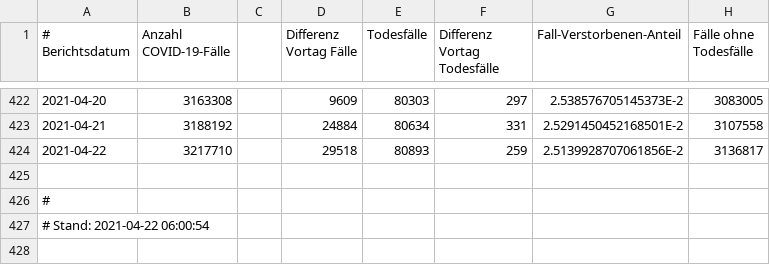
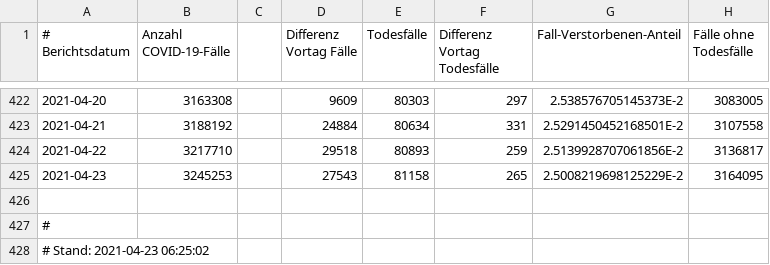
Before and after one commit to ofenloch/rki-data-evaluation, a CSV file: data-cases.csv, drawn as a sheet; only a part is shown, gaps mark what is left out.

Commit message:
add data automatically downloaded at 2021-04-24--05-03-01

```diff
--- a/data-cases.csv
+++ b/data-cases.csv
@@ -424,4 +424,5 @@
 2021-04-22;3217710;;29518;80893;259;2.5139928707061856E-2;3136817;;;;;;;;
+2021-04-23;3245253;;27543;81158;265;2.5008219698125229E-2;3164095;;;;;;;;
 
 #
-# Stand: 2021-04-22 06:00:54;;;;
+# Stand: 2021-04-23 06:25:02;;;;
```
Also changed, not shown: data-nowcasting.csv.
